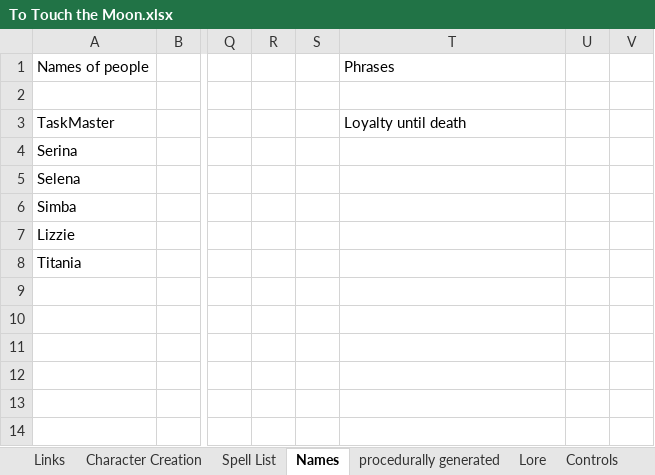
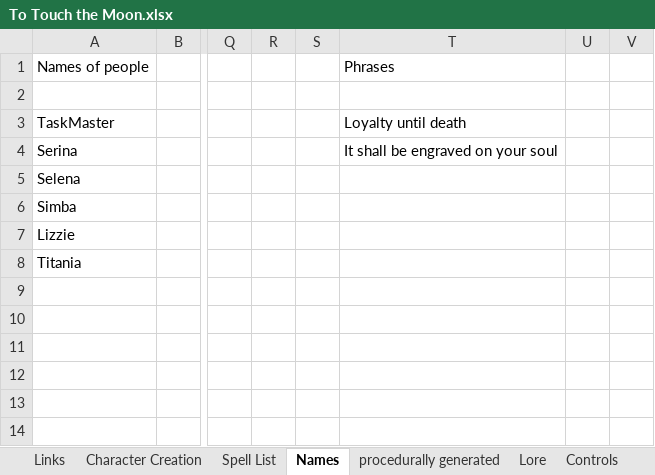
Before and after one commit to whobbes22/ToTouchtheMoon, an Excel workbook: To Touch the Moon.xlsx, sheet Names, drawn as a sheet; only a part is shown, gaps mark what is left out; values as stored, in another font and other column widths than the file's, no borders; the diff names each change by its address in the sheet, - before the commit and + after, or states it on an @@ line.

```diff
--- a/To Touch the Moon.xlsx (sheet Names)
+++ b/To Touch the Moon.xlsx (sheet Names)
-T4: (empty)
+T4: It shall be engraved on your soul
```
Also changed, not shown: sheet procedurally generated, sheet Character Creation, sheet Quests, 6 other files.
